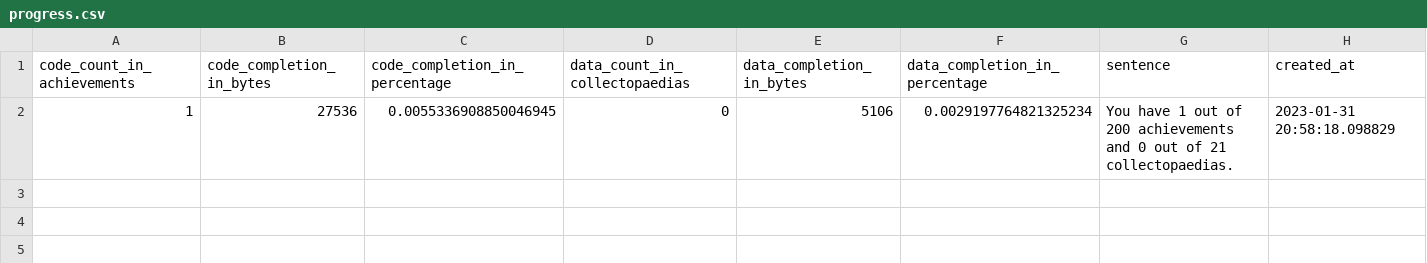
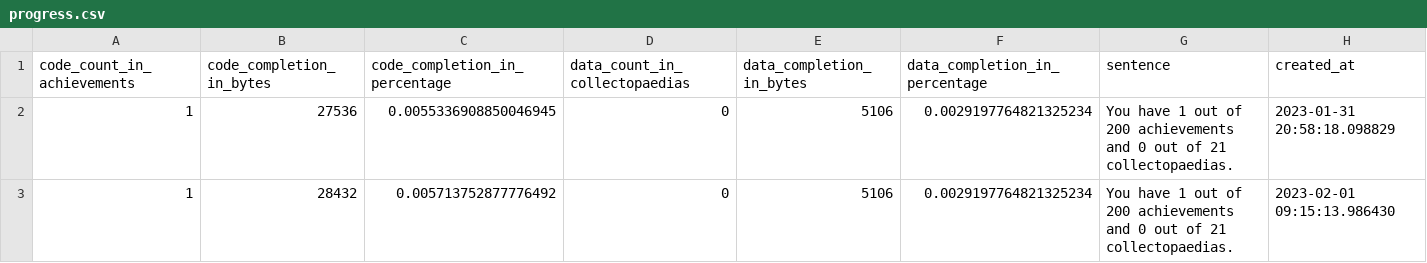
Before and after one commit to xbret/xenoblade, a CSV file: tools/progress.csv, drawn as a sheet.

```diff
--- a/tools/progress.csv
+++ b/tools/progress.csv
@@ -3 +3,3 @@ code_count_in_achievements,code_completion_in_bytes,code_completion_in_percentag
 You have 1 out of 200 achievements and 0 out of 21 collectopaedias.",2023-01-31 20:58:18.098829
+1,28432,0.005713752877776492,0,5106,0.0029197764821325234,"
+You have 1 out of 200 achievements and 0 out of 21 collectopaedias.",2023-02-01 09:15:13.986430
```
Also changed, not shown: 6 other files.
